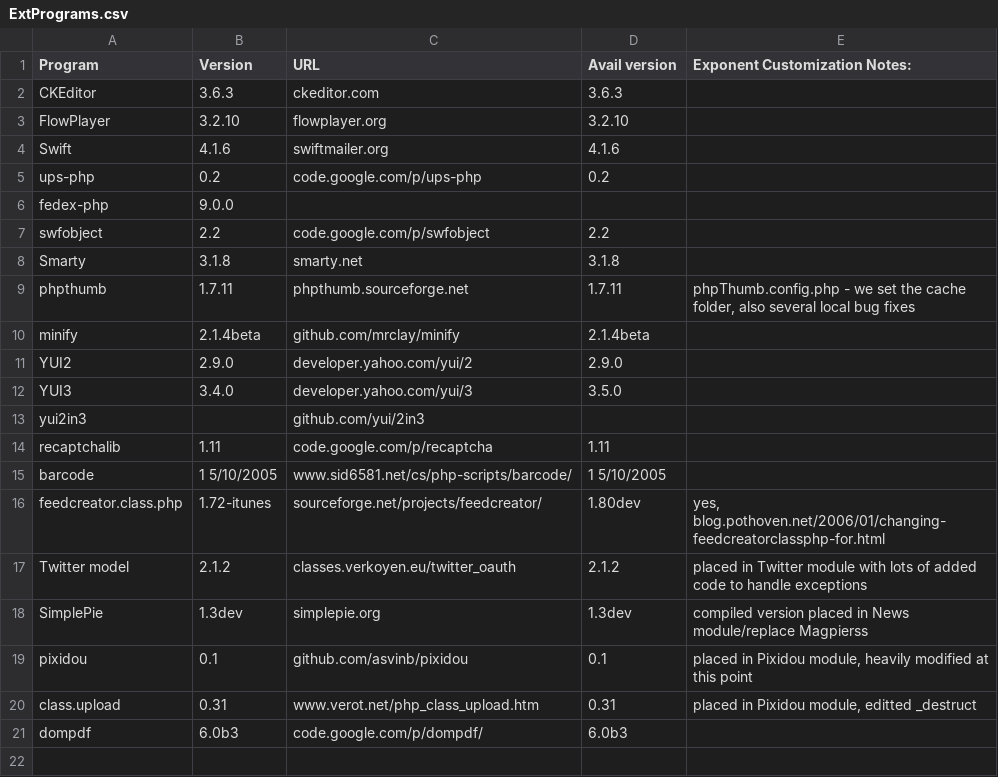
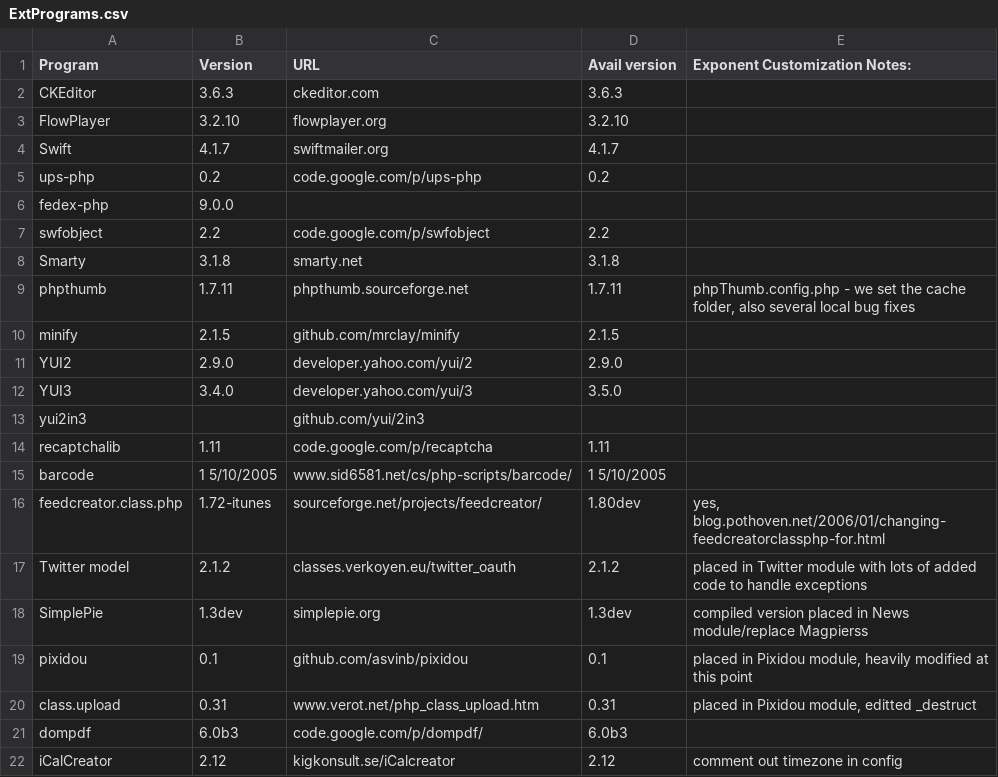
Before and after one commit to exponentcms/exponent-cms, a CSV file: external/ExtPrograms.csv, drawn as a sheet.

```diff
--- a/external/ExtPrograms.csv
+++ b/external/ExtPrograms.csv
@@ -3,3 +3,3 @@ CKEditor,3.6.3,ckeditor.com,3.6.3,
 FlowPlayer,3.2.10,flowplayer.org,3.2.10,
-Swift,4.1.6,swiftmailer.org,4.1.6,
+Swift,4.1.7,swiftmailer.org,4.1.7,
 ups-php,0.2,code.google.com/p/ups-php,0.2,
@@ -9,3 +9,3 @@ Smarty,3.1.8,smarty.net,3.1.8,
 phpthumb,1.7.11,phpthumb.sourceforge.net,1.7.11,"phpThumb.config.php - we set the cache folder, also several local bug fixes"
-minify,2.1.4beta,github.com/mrclay/minify,2.1.4beta,
+minify,2.1.5,github.com/mrclay/minify,2.1.5,
 YUI2,2.9.0,developer.yahoo.com/yui/2,2.9.0,
@@ -21 +21,2 @@ class.upload,0.31,www.verot.net/php_class_upload.htm,0.31,"placed in Pixidou mod
 dompdf,6.0b3,code.google.com/p/dompdf/,6.0b3,
+iCalCreator,2.12,kigkonsult.se/iCalcreator,2.12,comment out timezone in config
```
Also changed, not shown: 35 other files.
